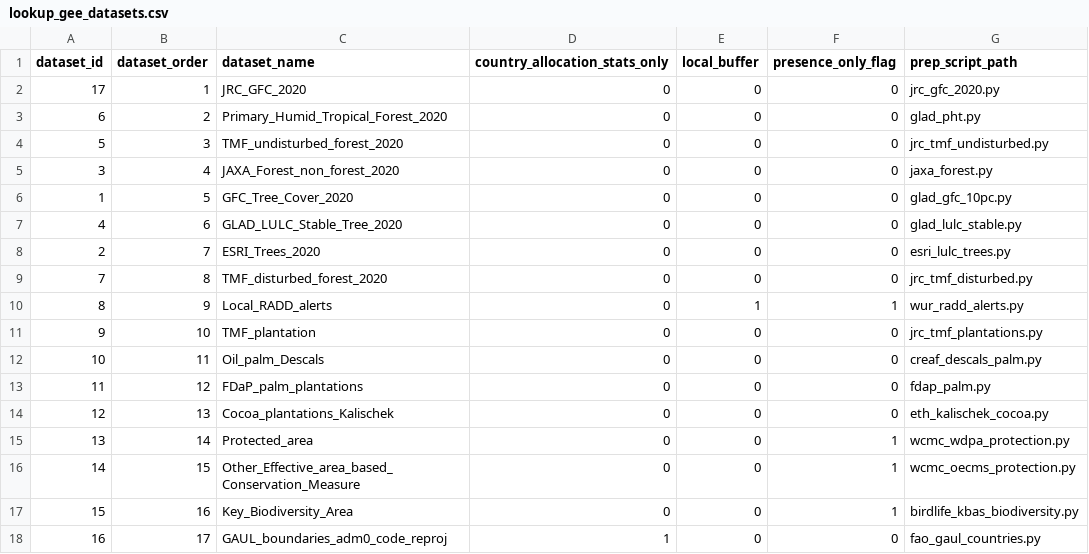
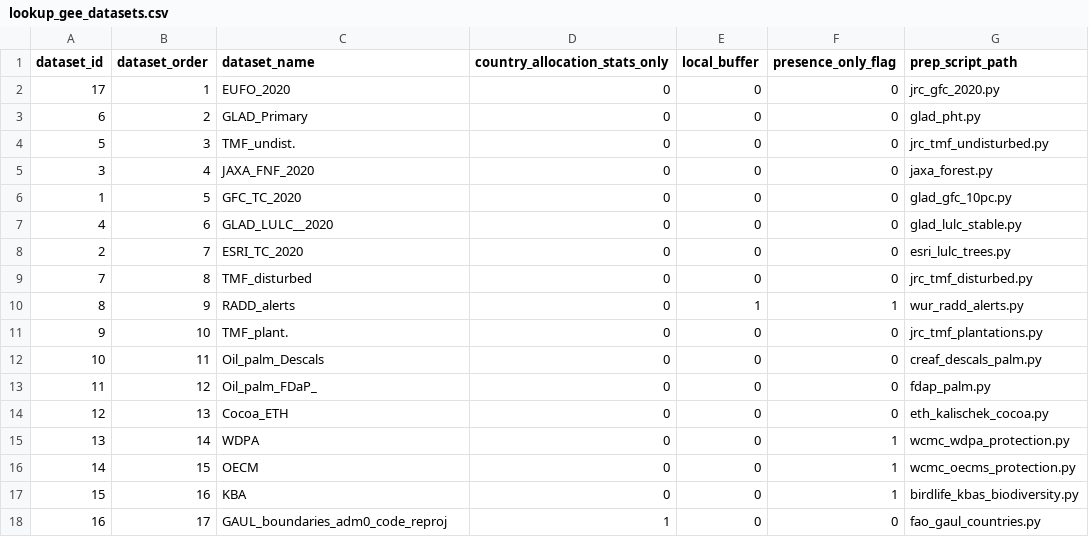
Before and after one commit to forestdatapartnership/whisp, a CSV file: parameters/lookup_gee_datasets.csv, drawn as a sheet; only a part is shown; the diff names each change by its address in the sheet, - before the commit and + after, or states it on an @@ line.

```diff
--- a/parameters/lookup_gee_datasets.csv
+++ b/parameters/lookup_gee_datasets.csv
-C2 (dataset_name): JRC_GFC_2020
+C2 (dataset_name): EUFO_2020
-C3 (dataset_name): Primary_Humid_Tropical_Forest_2020
+C3 (dataset_name): GLAD_Primary
-C4 (dataset_name): TMF_undisturbed_forest_2020
+C4 (dataset_name): TMF_undist.
-C5 (dataset_name): JAXA_Forest_non_forest_2020
+C5 (dataset_name): JAXA_FNF_2020
-C6 (dataset_name): GFC_Tree_Cover_2020
+C6 (dataset_name): GFC_TC_2020
-C7 (dataset_name): GLAD_LULC_Stable_Tree_2020
+C7 (dataset_name): GLAD_LULC__2020
-C8 (dataset_name): ESRI_Trees_2020
+C8 (dataset_name): ESRI_TC_2020
-C9 (dataset_name): TMF_disturbed_forest_2020
+C9 (dataset_name): TMF_disturbed
-C10 (dataset_name): Local_RADD_alerts
+C10 (dataset_name): RADD_alerts
-C11 (dataset_name): TMF_plantation
+C11 (dataset_name): TMF_plant.
-C13 (dataset_name): FDaP_palm_plantations
+C13 (dataset_name): Oil_palm_FDaP_
-C14 (dataset_name): Cocoa_plantations_Kalischek
+C14 (dataset_name): Cocoa_ETH
-C15 (dataset_name): Protected_area
+C15 (dataset_name): WDPA
-C16 (dataset_name): Other_Effective_area_based_Conservation_Measure
+C16 (dataset_name): OECM
-C17 (dataset_name): Key_Biodiversity_Area
+C17 (dataset_name): KBA
```
Also changed, not shown: output_stats_wide_format.csv, temp_stats_long_format.csv, 3 other files.
